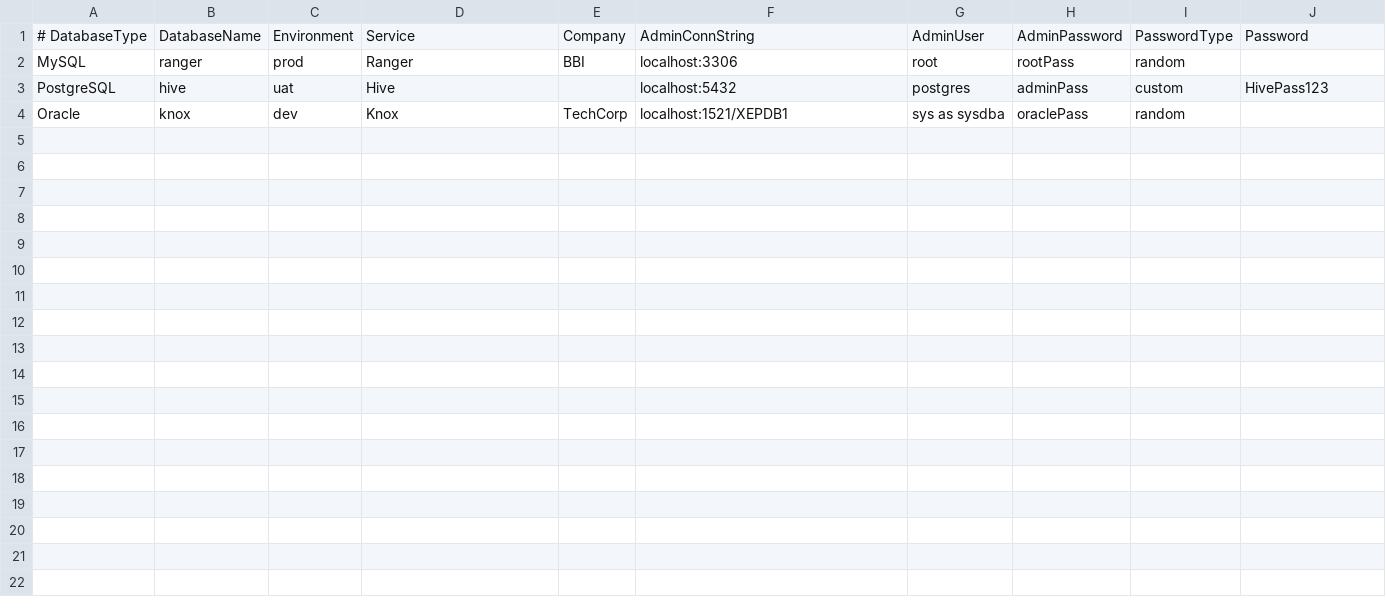
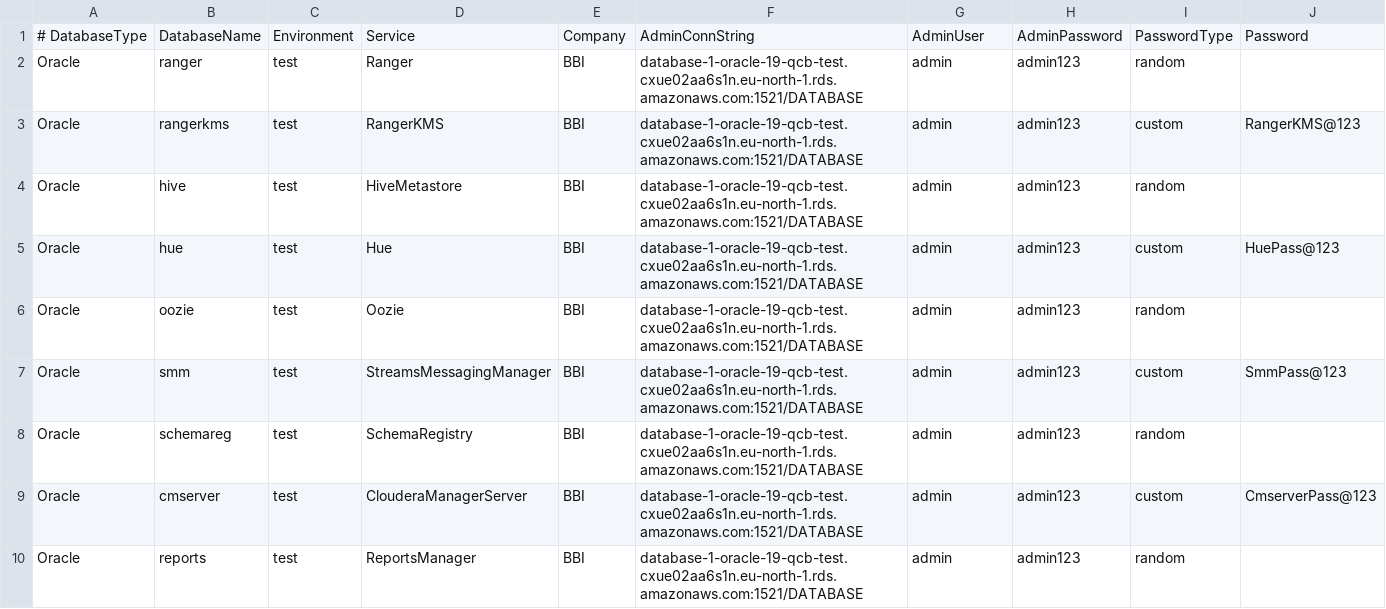
Before and after one commit to anissayed101/database_creation_script, a CSV file: db_config.csv, drawn as a sheet.

Commit message:
updating script and db_config.csv - working

```diff
--- a/db_config.csv
+++ b/db_config.csv
@@ -1,4 +1,10 @@
 # DatabaseType,DatabaseName,Environment,Service,Company,AdminConnString,AdminUser,AdminPassword,PasswordType,Password
-MySQL,ranger,prod,Ranger,BBI,localhost:3306,root,rootPass,random,
-PostgreSQL,hive,uat,Hive,,localhost:5432,postgres,adminPass,custom,HivePass123
-Oracle,knox,dev,Knox,TechCorp,localhost:1521/XEPDB1,sys as sysdba,oraclePass,random,
+Oracle,ranger,test,Ranger,BBI,database-1-oracle-19-qcb-test.cxue02aa6s1n.eu-north-1.rds.amazonaws.com:1521/DATABASE,admin,admin123,random,
+Oracle,rangerkms,test,RangerKMS,BBI,database-1-oracle-19-qcb-test.cxue02aa6s1n.eu-north-1.rds.amazonaws.com:1521/DATABASE,admin,admin123,custom,RangerKMS@123
+Oracle,hive,test,HiveMetastore,BBI,database-1-oracle-19-qcb-test.cxue02aa6s1n.eu-north-1.rds.amazonaws.com:1521/DATABASE,admin,admin123,random,
+Oracle,hue,test,Hue,BBI,database-1-oracle-19-qcb-test.cxue02aa6s1n.eu-north-1.rds.amazonaws.com:1521/DATABASE,admin,admin123,custom,HuePass@123
+Oracle,oozie,test,Oozie,BBI,database-1-oracle-19-qcb-test.cxue02aa6s1n.eu-north-1.rds.amazonaws.com:1521/DATABASE,admin,admin123,random,
+Oracle,smm,test,StreamsMessagingManager,BBI,database-1-oracle-19-qcb-test.cxue02aa6s1n.eu-north-1.rds.amazonaws.com:1521/DATABASE,admin,admin123,custom,SmmPass@123
+Oracle,schemareg,test,SchemaRegistry,BBI,database-1-oracle-19-qcb-test.cxue02aa6s1n.eu-north-1.rds.amazonaws.com:1521/DATABASE,admin,admin123,random,
+Oracle,cmserver,test,ClouderaManagerServer,BBI,database-1-oracle-19-qcb-test.cxue02aa6s1n.eu-north-1.rds.amazonaws.com:1521/DATABASE,admin,admin123,custom,CmserverPass@123
+Oracle,reports,test,ReportsManager,BBI,database-1-oracle-19-qcb-test.cxue02aa6s1n.eu-north-1.rds.amazonaws.com:1521/DATABASE,admin,admin123,random,
```
Also changed, not shown: 1 other file.
